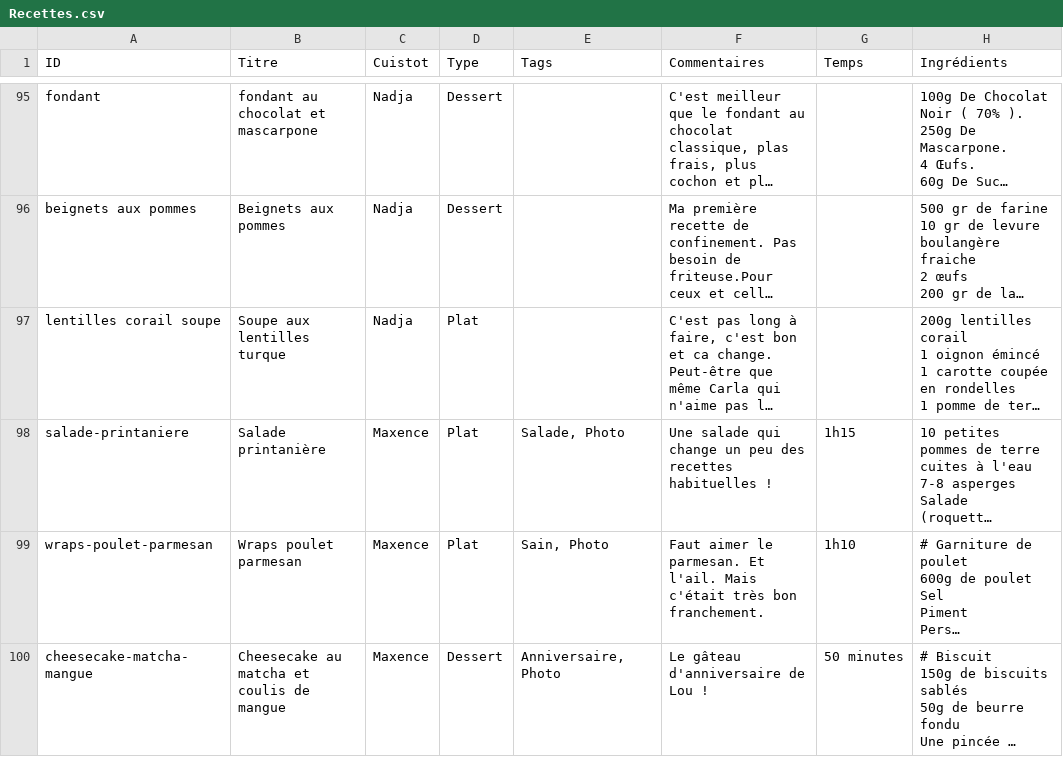
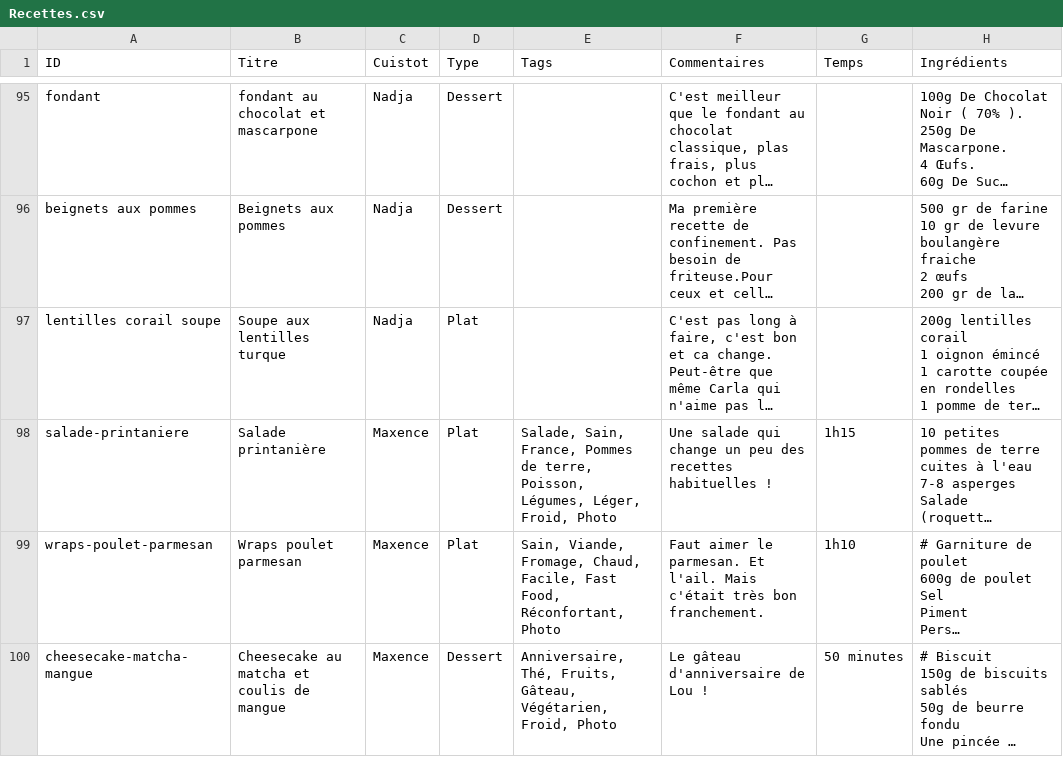
Before and after one commit to recettes-de-pdb/recettes-de-pdb.github.io, a CSV file: Recettes.csv, drawn as a sheet; only a part is shown, gaps mark what is left out; long unchanged cells end in …; the diff covers the shown part only; the diff names each change by its address in the sheet, - before the commit and + after, or states it on an @@ line.

```diff
--- a/Recettes.csv
+++ b/Recettes.csv
-E98 (Tags): Salade, Photo
+E98 (Tags): Salade, Sain, France, Pommes de terre, Poisson, Légumes, Léger, Froid, Photo
-E99 (Tags): Sain, Photo
+E99 (Tags): Sain, Viande, Fromage, Chaud, Facile, Fast Food, Réconfortant, Photo
-E100 (Tags): Anniversaire, Photo
+E100 (Tags): Anniversaire, Thé, Fruits, Gâteau, Végétarien, Froid, Photo
```
Also changed, not shown: 1 added row and 1 edited cell elsewhere in this file, 3 other files.
